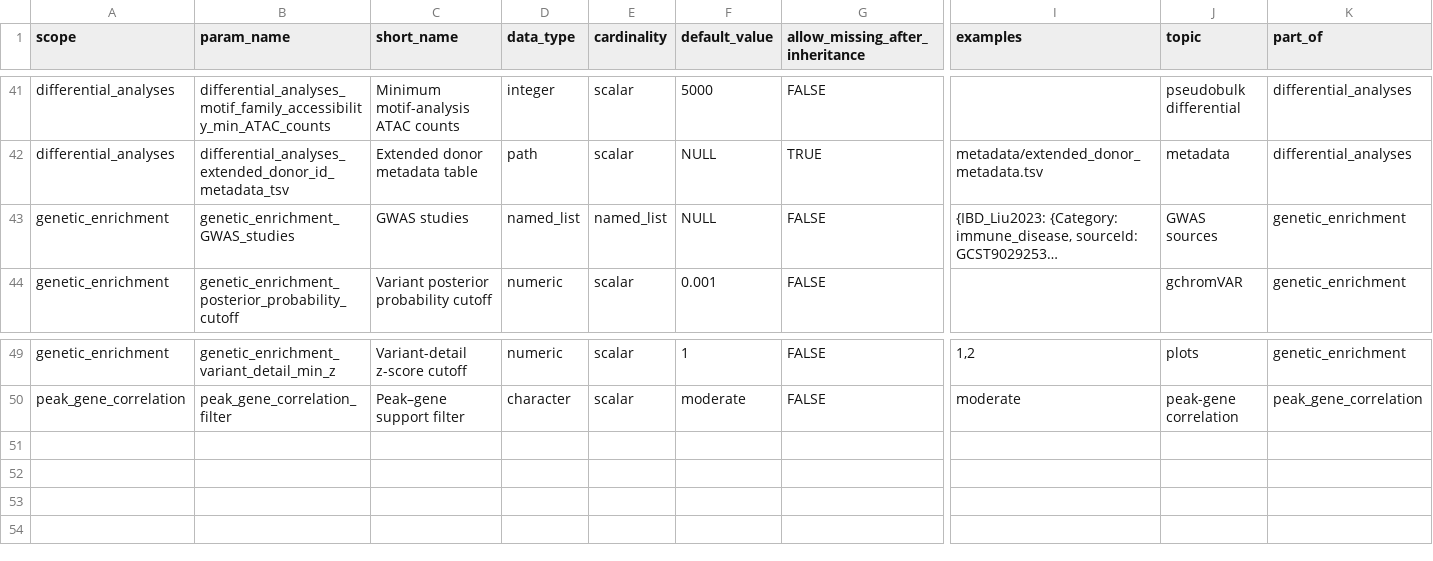
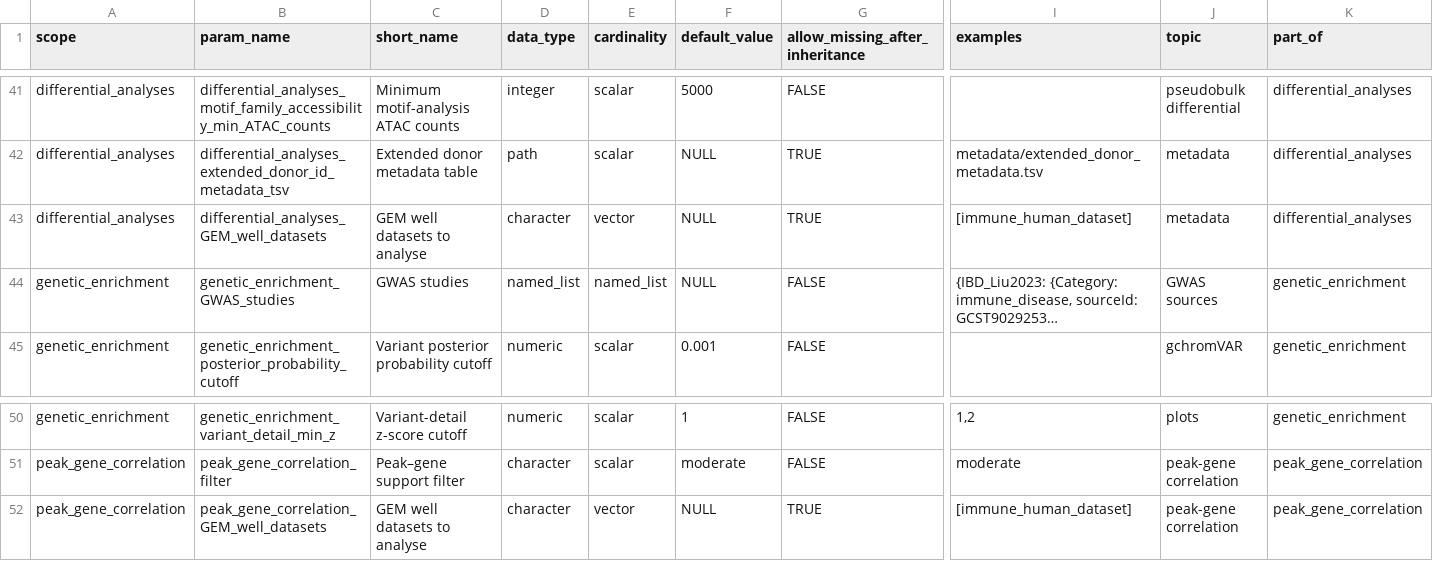
Before and after one commit to koefoeden/multiomeR, a TSV file: manifests/cfg_pipeline_parameters.tsv, drawn as a sheet; only a part is shown, gaps mark what is left out; long unchanged cells end in …; rows hold the shown columns only; the diff names each change by its address in the sheet, - before the commit and + after, or states it on an @@ line.

Commit message:
Restrict optional modules to chosen GEM well datasets
An aggregation that sets <module>_GEM_well_datasets gives that module only
the nuclei of its GEM wells from these datasets, and the pseudobulks of
their donors, so that background tissues can shape clustering and genetic
enrichment without entering the module's analyses.

restrict_module_to_GEM_well_datasets() defines module copies
<input>.<module>.<aggregation> of the metadata, GEM well metadata and
pseudobulk inputs the module uses, and points the module's mapping values
at them. Motif-family accessibility is relative to the mean of all
pseudobulks, so its copy is recomputed from the restricted ATAC
pseudobulks. Restricting pseudobulks fails for a donor with nuclei in and
outside the chosen datasets. Aggregations without the setting keep their
own inputs, so their commands are unchanged.

The differential analyses and peak-gene correlation take the setting. The
manual, the public-defaults snapshot and the parameter browser document it.

non_target_breaking

Adapted-from-private-commit: 1efb05c

```diff
--- a/manifests/cfg_pipeline_parameters.tsv
+++ b/manifests/cfg_pipeline_parameters.tsv
+row 43: differential_analyses | differential_analyses_GEM_well_datasets | GEM well datasets to analyse | character | vector | NULL | TRUE | [immune_human_dataset] | metadata | differential_analyses
+row 52: peak_gene_correlation | peak_gene_correlation_GEM_well_datasets | GEM well datasets to analyse | character | vector | NULL | TRUE | [immune_human_dataset] | peak-gene correlation | peak_gene_correlation
```
Also changed, not shown: website/data/public_defaults/cfg_pipeline_parameters.tsv, 7 other files.
